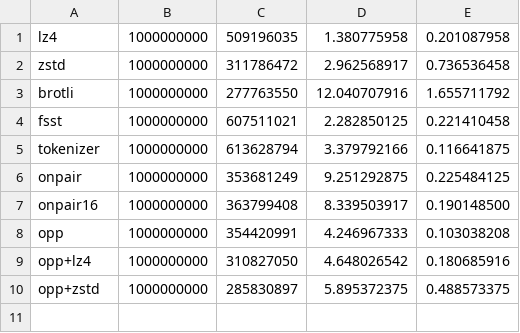
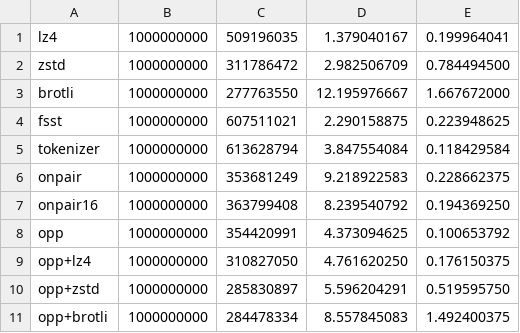
Before and after one commit to toschmidt/onpairplus, a CSV file: results/wiki9.csv, drawn as a sheet.

```diff
--- a/results/wiki9.csv
+++ b/results/wiki9.csv
@@ -1,10 +1,11 @@
-lz4,1000000000,509196035,1.380775958,0.201087958
-zstd,1000000000,311786472,2.962568917,0.736536458
-brotli,1000000000,277763550,12.040707916,1.655711792
-fsst,1000000000,607511021,2.282850125,0.221410458
-tokenizer,1000000000,613628794,3.379792166,0.116641875
-onpair,1000000000,353681249,9.251292875,0.225484125
-onpair16,1000000000,363799408,8.339503917,0.190148500
-opp,1000000000,354420991,4.246967333,0.103038208
-opp+lz4,1000000000,310827050,4.648026542,0.180685916
-opp+zstd,1000000000,285830897,5.895372375,0.488573375
+lz4,1000000000,509196035,1.379040167,0.199964041
+zstd,1000000000,311786472,2.982506709,0.784494500
+brotli,1000000000,277763550,12.195976667,1.667672000
+fsst,1000000000,607511021,2.290158875,0.223948625
+tokenizer,1000000000,613628794,3.847554084,0.118429584
+onpair,1000000000,353681249,9.218922583,0.228662375
+onpair16,1000000000,363799408,8.239540792,0.194369250
+opp,1000000000,354420991,4.373094625,0.100653792
+opp+lz4,1000000000,310827050,4.761620250,0.176150375
+opp+zstd,1000000000,285830897,5.596204291,0.519595750
+opp+brotli,1000000000,284478334,8.557845083,1.492400375
```
Also changed, not shown: results/dbtext.csv, 8 other files.
